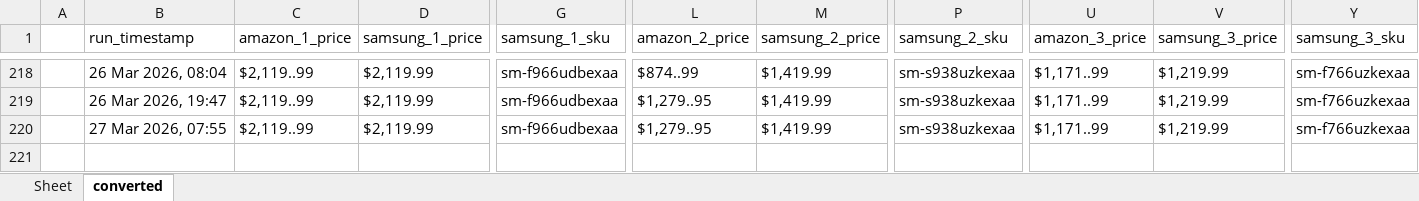
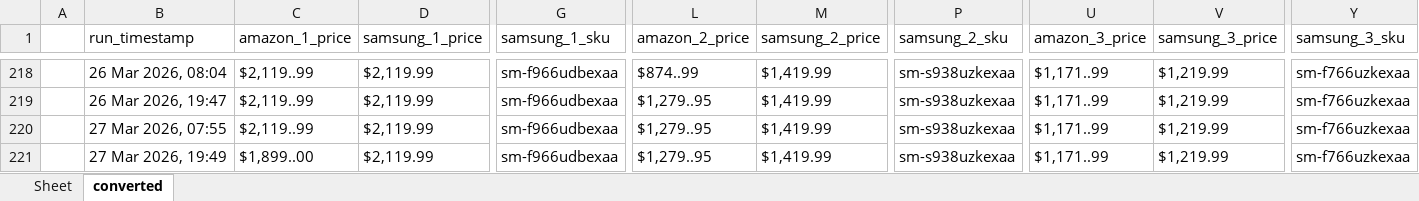
Before and after one commit to h-rathi/newGit, an Excel workbook: outputs/results.xlsx, sheet converted, drawn as a sheet; only a part is shown, gaps mark what is left out; values as stored, in another font and other column widths than the file's, no borders; rows hold the shown columns only; the diff names each change by its address in the sheet, - before the commit and + after, or states it on an @@ line.

```diff
--- a/outputs/results.xlsx (sheet converted)
+++ b/outputs/results.xlsx (sheet converted)
+row 221:  | 27 Mar 2026, 19:49 | $1,899..00 | $2,119.99 | sm-f966udbexaa | $1,279..95 | $1,419.99 | sm-s938uzkexaa | $1,171..99 | $1,219.99 | sm-f766uzkexaa
```
Also changed, not shown: sheet Sheet, 29 other files.
